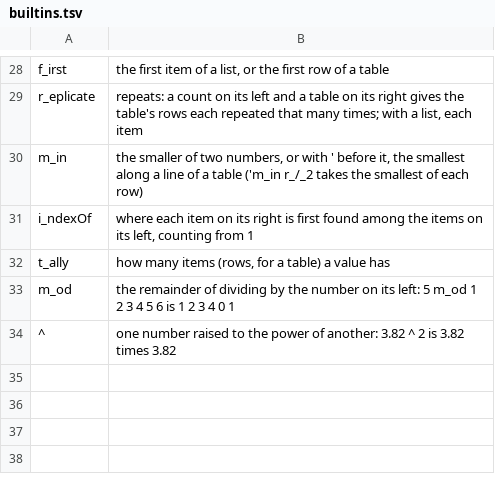
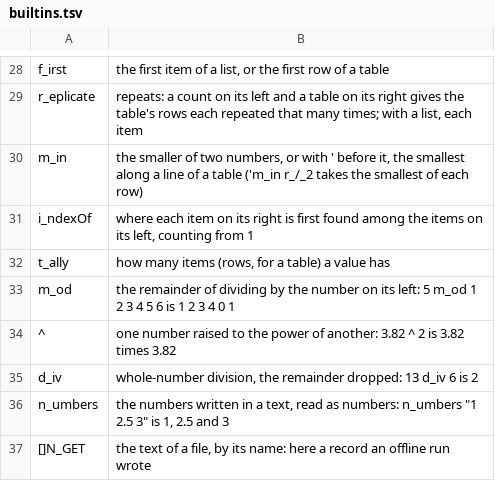
Before and after one commit to softwarewrighter/X_eTaL-fine-tuning, a TSV file: shared/lesson/builtins.tsv, drawn as a sheet; only a part is shown, gaps mark what is left out.

```diff
--- a/shared/lesson/builtins.tsv
+++ b/shared/lesson/builtins.tsv
@@ -34 +34,4 @@ m_od	the remainder of dividing by the number on its left: 5 m_od 1 2 3 4 5 6 is
 ^	one number raised to the power of another: 3.82 ^ 2 is 3.82 times 3.82
+d_iv	whole-number division, the remainder dropped: 13 d_iv 6 is 2
+n_umbers	the numbers written in a text, read as numbers: n_umbers "1 2.5 3" is 1, 2.5 and 3
+[]N_GET	the text of a file, by its name: here a record an offline run wrote
```
Also changed, not shown: shared/lesson/glossary.tsv, 44 other files.
